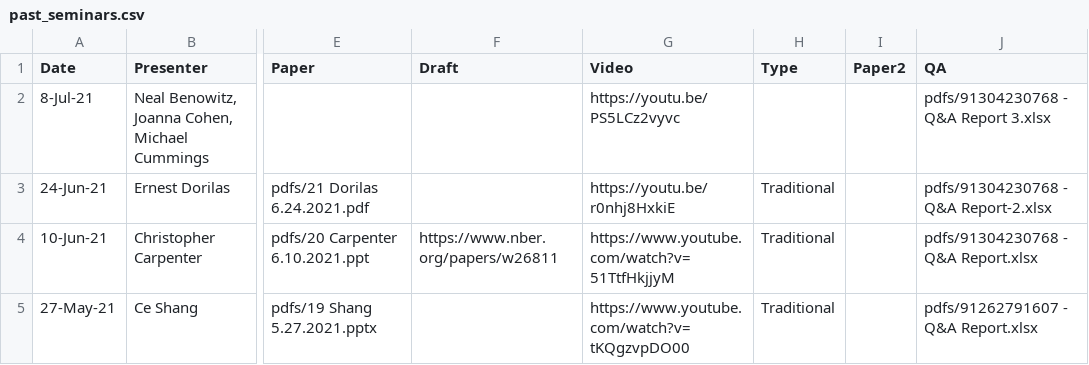
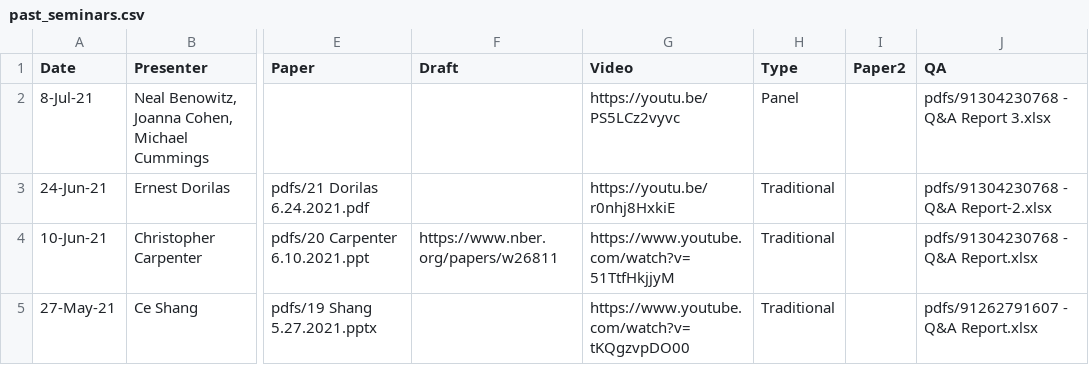
Before and after one commit to ernbilen/test_website_tops, a CSV file: _data/past_seminars.csv, drawn as a sheet; only a part is shown, gaps mark what is left out; the diff names each change by its address in the sheet, - before the commit and + after, or states it on an @@ line.

Commit message:
Update past_seminars.csv

```diff
--- a/_data/past_seminars.csv
+++ b/_data/past_seminars.csv
-H2 (Type): (empty)
+H2 (Type): Panel
```
